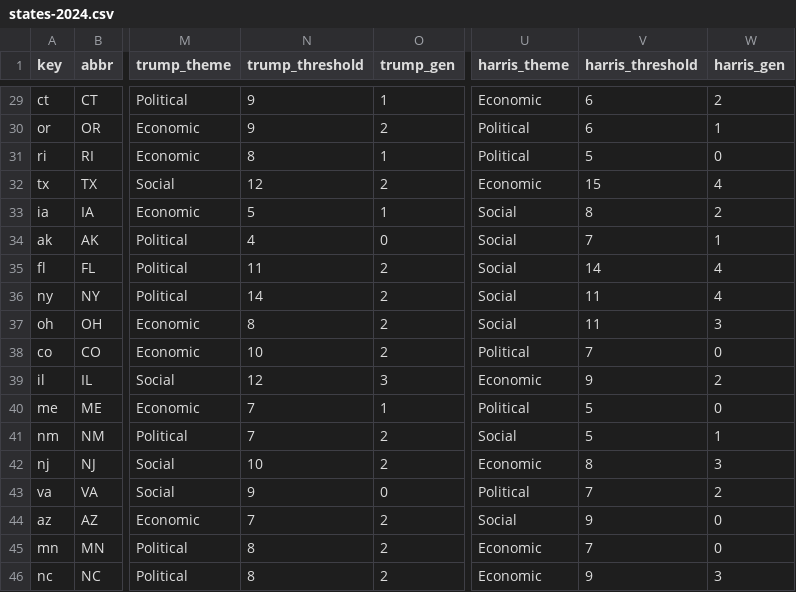
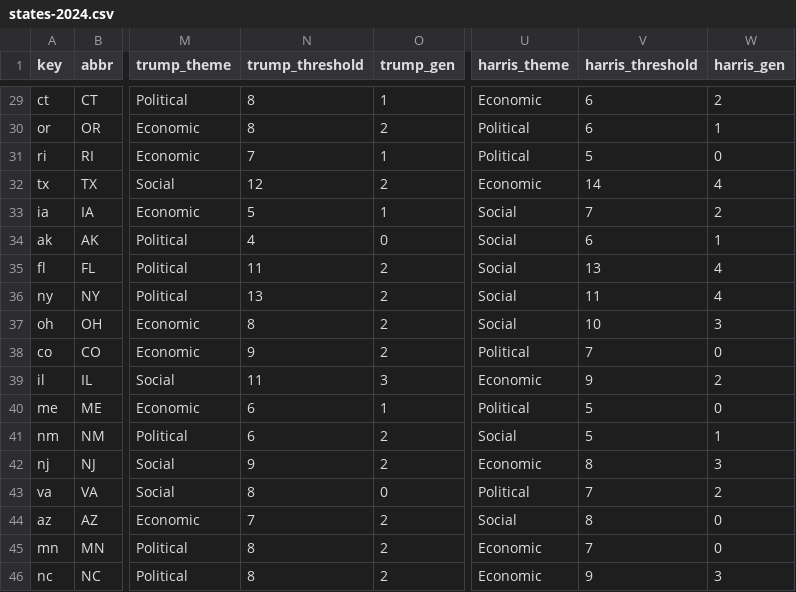
Before and after one commit to DavidSBennett/VotingGame, a CSV file: docs/states-2024.csv, drawn as a sheet; only a part is shown, gaps mark what is left out; the diff covers the shown part only; the diff names each change by its address in the sheet, - before the commit and + after, or states it on an @@ line.

```diff
--- a/docs/states-2024.csv
+++ b/docs/states-2024.csv
-N29:N30 (trump_threshold): 9
+N29:N30 (trump_threshold): 8
-N31 (trump_threshold): 8
+N31 (trump_threshold): 7
-V32 (harris_threshold): 15
+V32 (harris_threshold): 14
-V33 (harris_threshold): 8
+V33 (harris_threshold): 7
-V34 (harris_threshold): 7
+V34 (harris_threshold): 6
-V35 (harris_threshold): 14
+V35 (harris_threshold): 13
-N36 (trump_threshold): 14
+N36 (trump_threshold): 13
-V37 (harris_threshold): 11
+V37 (harris_threshold): 10
-N38 (trump_threshold): 10
+N38 (trump_threshold): 9
-N39 (trump_threshold): 12
+N39 (trump_threshold): 11
-N40:N41 (trump_threshold): 7
+N40:N41 (trump_threshold): 6
-N42 (trump_threshold): 10
+N42 (trump_threshold): 9
-N43 (trump_threshold): 9
+N43 (trump_threshold): 8
-V44 (harris_threshold): 9
+V44 (harris_threshold): 8
```
Also changed, not shown: 27 edited cells elsewhere in this file, 3 other files.
